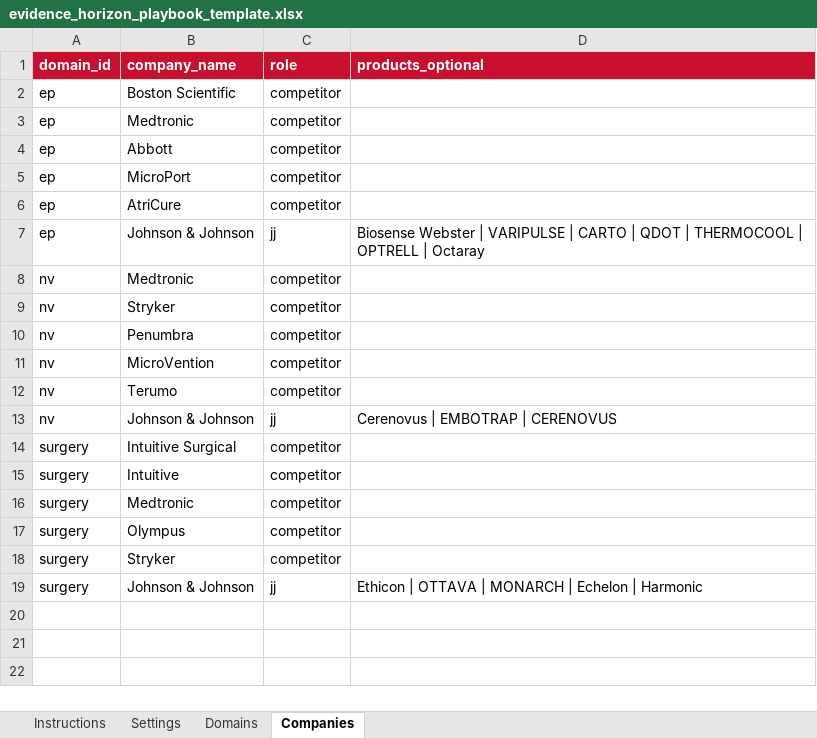
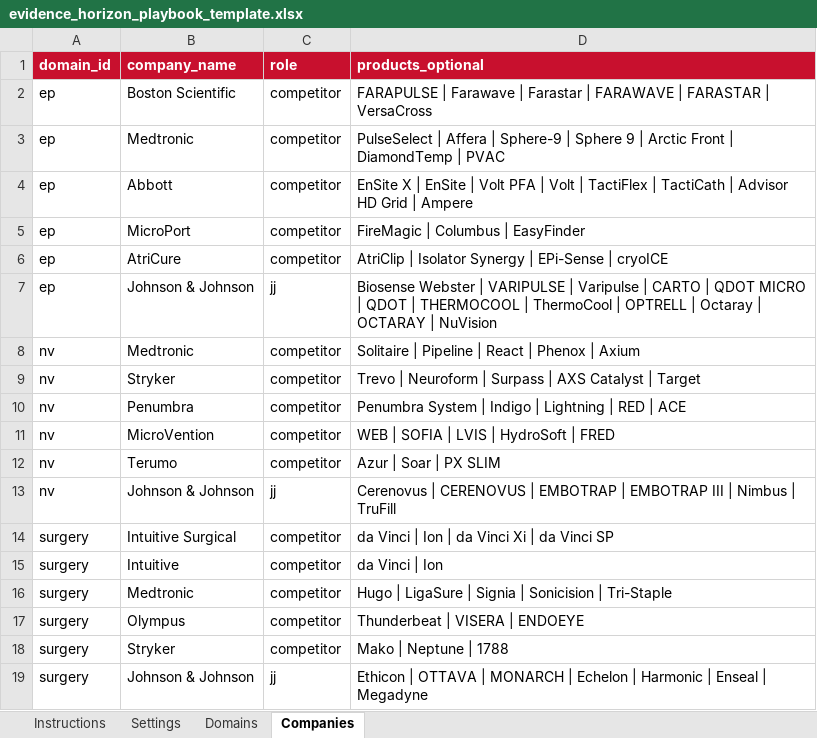
Before and after one commit to Tedrookie/SMA-Evidence-Horizon, an Excel workbook: ep_monitor/data/evidence_horizon_playbook_template.xlsx, sheet Companies, drawn as a sheet; values as stored, in another font and other column widths than the file's, no borders; the diff names each change by its address in the sheet, - before the commit and + after, or states it on an @@ line.

```diff
--- a/ep_monitor/data/evidence_horizon_playbook_template.xlsx (sheet Companies)
+++ b/ep_monitor/data/evidence_horizon_playbook_template.xlsx (sheet Companies)
-D2 (products_optional): (empty)
+D2 (products_optional): FARAPULSE | Farawave | Farastar | FARAWAVE | FARASTAR | VersaCross
-D3 (products_optional): (empty)
+D3 (products_optional): PulseSelect | Affera | Sphere-9 | Sphere 9 | Arctic Front | DiamondTemp | PVAC
-D4 (products_optional): (empty)
+D4 (products_optional): EnSite X | EnSite | Volt PFA | Volt | TactiFlex | TactiCath | Advisor HD Grid | Ampere
-D5 (products_optional): (empty)
+D5 (products_optional): FireMagic | Columbus | EasyFinder
-D6 (products_optional): (empty)
+D6 (products_optional): AtriClip | Isolator Synergy | EPi-Sense | cryoICE
-D7 (products_optional): …VARIPULSE | CARTO | QDOT | THERMOCOOL | OPTRELL | Octaray
+D7 (products_optional): …VARIPULSE | Varipulse | CARTO | QDOT MICRO | QDOT | THERMOCOOL | ThermoCool | OPTRELL | Octaray | OCTARAY | NuVision
-D8 (products_optional): (empty)
+D8 (products_optional): Solitaire | Pipeline | React | Phenox | Axium
-D9 (products_optional): (empty)
+D9 (products_optional): Trevo | Neuroform | Surpass | AXS Catalyst | Target
-D10 (products_optional): (empty)
+D10 (products_optional): Penumbra System | Indigo | Lightning | RED | ACE
-D11 (products_optional): (empty)
+D11 (products_optional): WEB | SOFIA | LVIS | HydroSoft | FRED
-D12 (products_optional): (empty)
+D12 (products_optional): Azur | Soar | PX SLIM
-D13 (products_optional): Cerenovus | EMBOTRAP | CERENOVUS
+D13 (products_optional): Cerenovus | CERENOVUS | EMBOTRAP | EMBOTRAP III | Nimbus | TruFill
-D14 (products_optional): (empty)
+D14 (products_optional): da Vinci | Ion | da Vinci Xi | da Vinci SP
-D15 (products_optional): (empty)
+D15 (products_optional): da Vinci | Ion
-D16 (products_optional): (empty)
+D16 (products_optional): Hugo | LigaSure | Signia | Sonicision | Tri-Staple
-D17 (products_optional): (empty)
+D17 (products_optional): Thunderbeat | VISERA | ENDOEYE
-D18 (products_optional): (empty)
+D18 (products_optional): Mako | Neptune | 1788
-D19 (products_optional): …| Harmonic
+D19 (products_optional): …| Harmonic | Enseal | Megadyne
```
Also changed, not shown: 2 other files.
